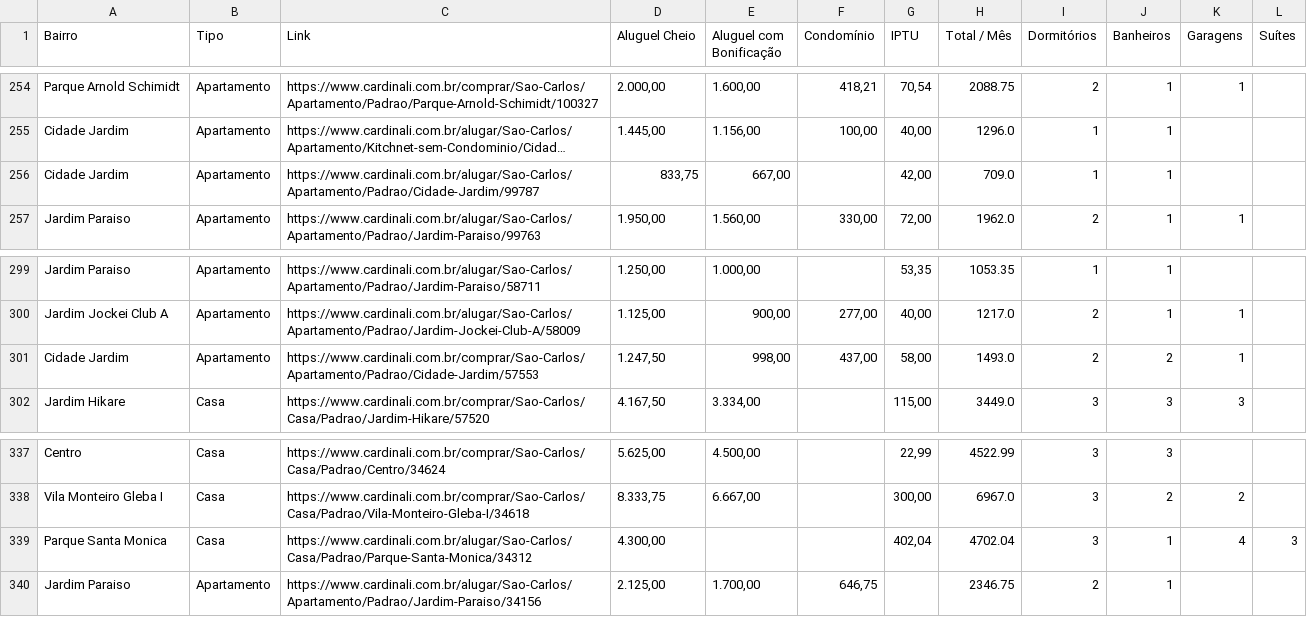
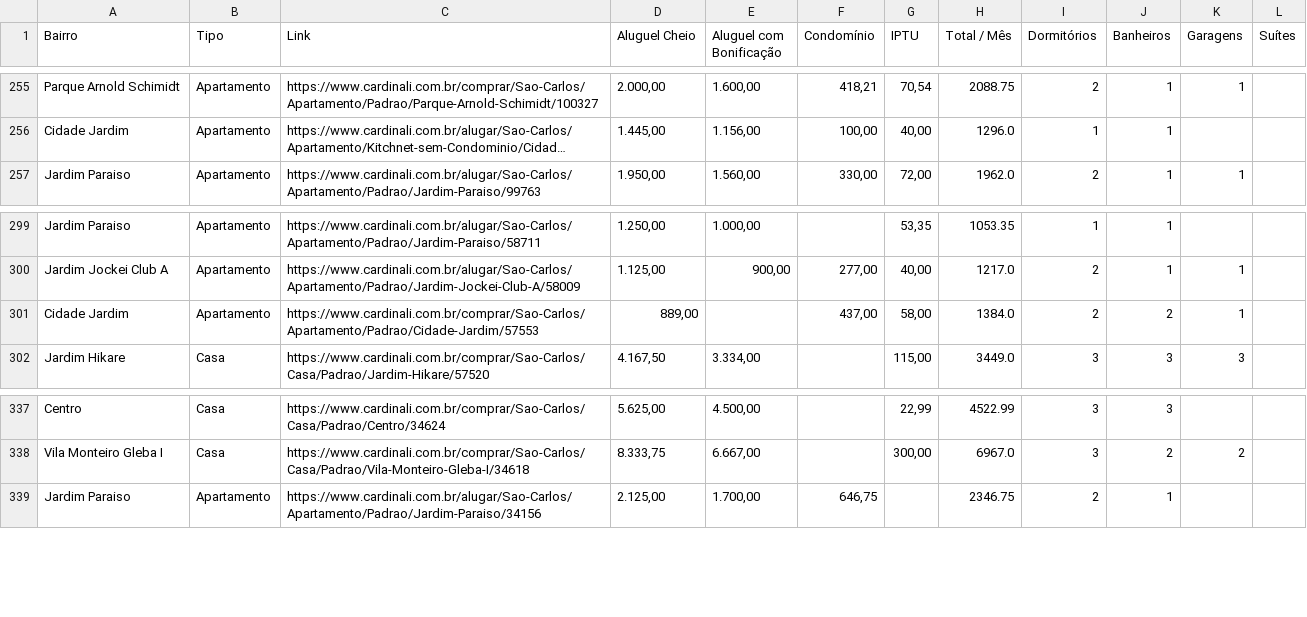
Before and after one commit to imarcososhiro/imobiliario_universitario, a CSV file: dados/dados_imoveis.csv, drawn as a sheet; only a part is shown, gaps mark what is left out; long unchanged cells end in …; removed rows and columns are numbered as before the commit, all else as after; the diff covers the shown part only; the diff names each change by its address in the sheet, - before the commit and + after, or states it on an @@ line.

```diff
--- a/dados/dados_imoveis.csv
+++ b/dados/dados_imoveis.csv
-row 256: Cidade Jardim | Apartamento | https://www.cardinali.com.br/alugar/Sao-Carlos/Apartamento/Padrao/Cidade-Jardim/99787 | 833,75 | 667,00 |  | 42,00 | 709.0 | 1 | 1
-D301 (Aluguel Cheio): 1.247,50
+D301 (Aluguel Cheio): 889,00
-E301 (Aluguel com Bonificação): 998,00
+E301 (Aluguel com Bonificação): (empty)
-H301 (Total / Mês): 1493.0
+H301 (Total / Mês): 1384.0
-row 339: Parque Santa Monica | Casa | https://www.cardinali.com.br/alugar/Sao-Carlos/Casa/Padrao/Parque-Santa-Monica/34312 | 4.300,00 |  |  | 402,04 | 4702.04 | 3 | 1 | 4 | 3
```
Also changed, not shown: 7 added rows and 6 removed rows elsewhere in this file.
